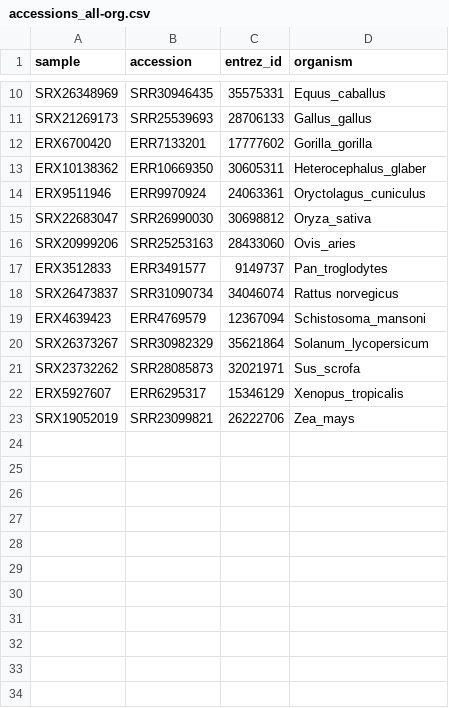
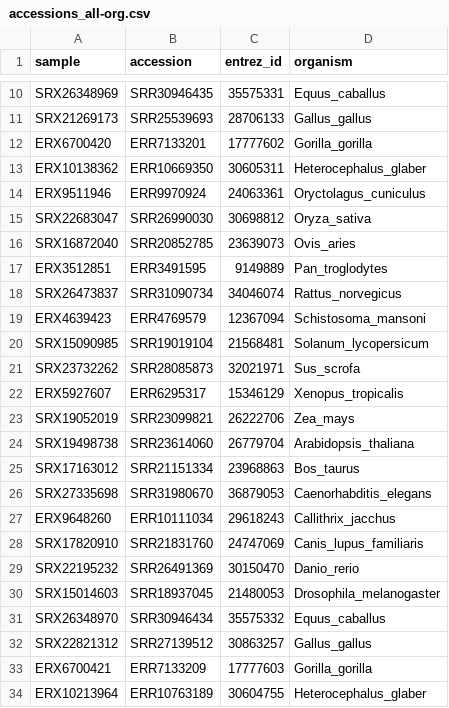
Before and after one commit to bioinfo-tsukuba/scRecounter, a CSV file: data/accessions_all-org.csv, drawn as a sheet; only a part is shown, gaps mark what is left out; the diff covers the shown part only.

```diff
--- a/data/accessions_all-org.csv
+++ b/data/accessions_all-org.csv
@@ -15,7 +15,7 @@ ERX9511946,ERR9970924,24063361,Oryctolagus_cuniculus
 SRX22683047,SRR26990030,30698812,Oryza_sativa
-SRX20999206,SRR25253163,28433060,Ovis_aries
-ERX3512833,ERR3491577,9149737,Pan_troglodytes
-SRX26473837,SRR31090734,34046074,Rattus norvegicus
+SRX16872040,SRR20852785,23639073,Ovis_aries
+ERX3512851,ERR3491595,9149889,Pan_troglodytes
+SRX26473837,SRR31090734,34046074,Rattus_norvegicus
 ERX4639423,ERR4769579,12367094,Schistosoma_mansoni
-SRX26373267,SRR30982329,35621864,Solanum_lycopersicum
+SRX15090985,SRR19019104,21568481,Solanum_lycopersicum
 SRX23732262,SRR28085873,32021971,Sus_scrofa
@@ -23 +23,12 @@ ERX5927607,ERR6295317,15346129,Xenopus_tropicalis
 SRX19052019,SRR23099821,26222706,Zea_mays
+SRX19498738,SRR23614060,26779704,Arabidopsis_thaliana
+SRX17163012,SRR21151334,23968863,Bos_taurus
+SRX27335698,SRR31980670,36879053,Caenorhabditis_elegans
+ERX9648260,ERR10111034,29618243,Callithrix_jacchus
+SRX17820910,SRR21831760,24747069,Canis_lupus_familiaris
+SRX22195232,SRR26491369,30150470,Danio_rerio
+SRX15014603,SRR18937045,21480053,Drosophila_melanogaster
+SRX26348970,SRR30946434,35575332,Equus_caballus
+SRX22821312,SRR27139512,30863257,Gallus_gallus
+ERX6700421,ERR7133209,17777603,Gorilla_gorilla
+ERX10213964,ERR10763189,30604755,Heterocephalus_glaber
```
Also changed, not shown: 23 added rows and 3 removed rows elsewhere in this file, 6 other files.
